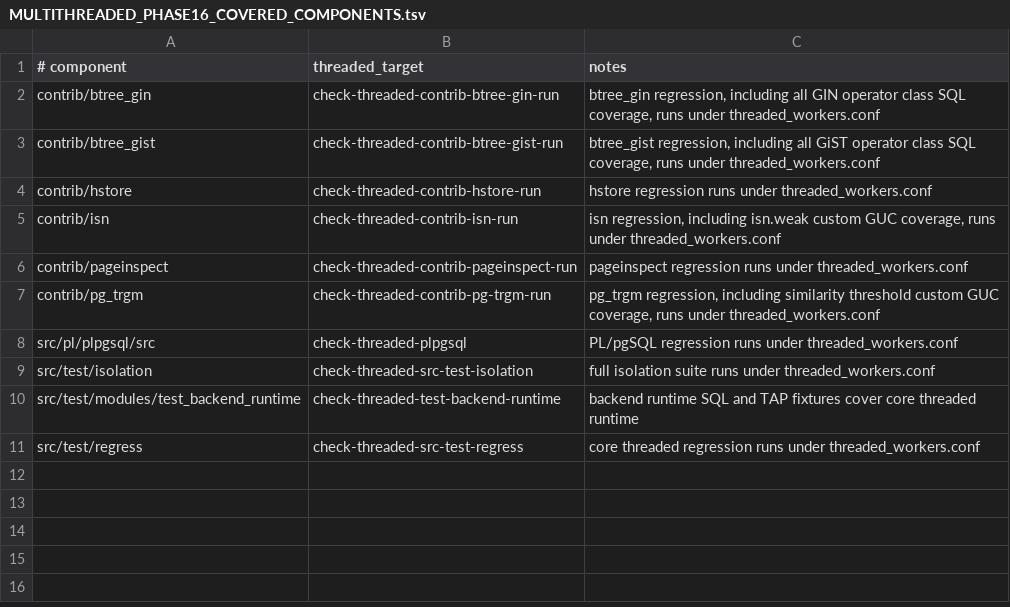
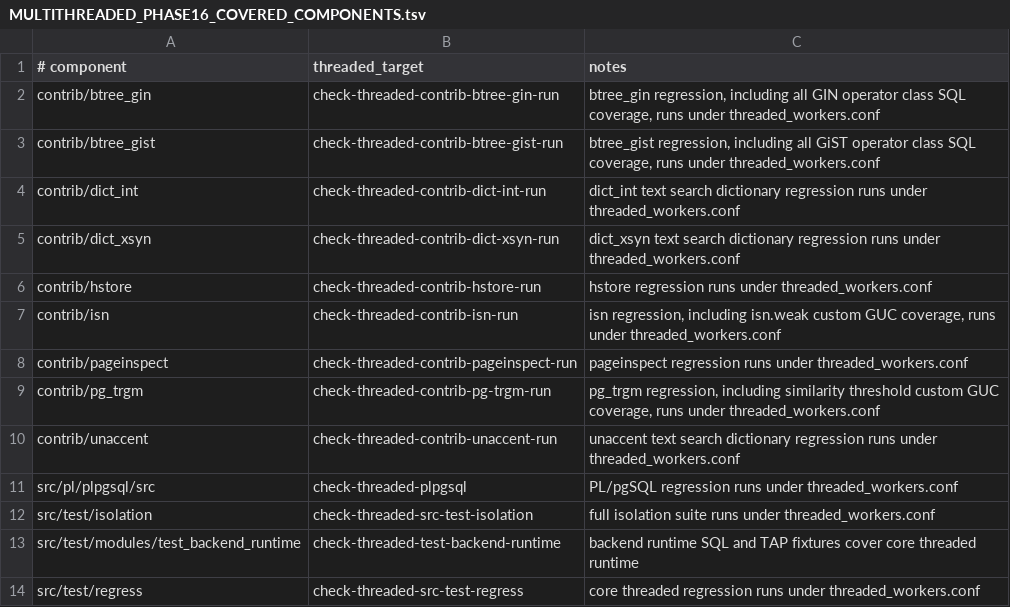
Before and after one commit to samwillis/multithreaded-postgres, a TSV file: plan_docs/MULTITHREADED_PHASE16_COVERED_COMPONENTS.tsv, drawn as a sheet; the diff names each change by its address in the sheet, - before the commit and + after, or states it on an @@ line.

```diff
--- a/plan_docs/MULTITHREADED_PHASE16_COVERED_COMPONENTS.tsv
+++ b/plan_docs/MULTITHREADED_PHASE16_COVERED_COMPONENTS.tsv
+row 4: contrib/dict_int | check-threaded-contrib-dict-int-run | dict_int text search dictionary regression runs under threaded_workers.conf
+row 5: contrib/dict_xsyn | check-threaded-contrib-dict-xsyn-run | dict_xsyn text search dictionary regression runs under threaded_workers.conf
+row 10: contrib/unaccent | check-threaded-contrib-unaccent-run | unaccent text search dictionary regression runs under threaded_workers.conf
```
Also changed, not shown: plan_docs/MULTITHREADED_PHASE16_EXCLUSIONS.tsv, 4 other files.
